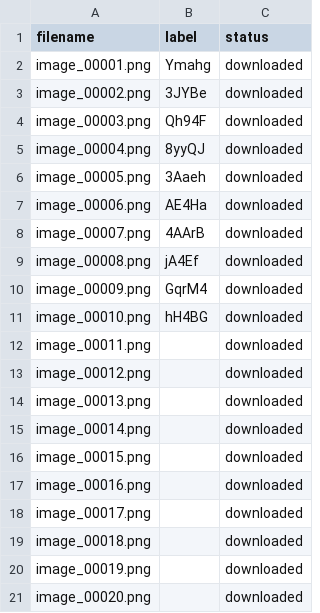
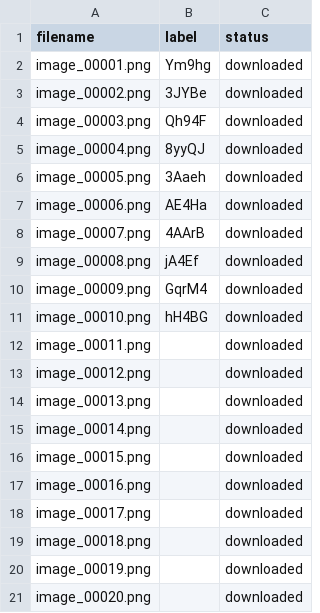
Before and after one commit to VaranasiRajesh612/OCR, a CSV file: image_dataset/manifest.csv, drawn as a sheet.

Commit message:
Update label for image_00001.png in manifest.csv

```diff
--- a/image_dataset/manifest.csv
+++ b/image_dataset/manifest.csv
@@ -1,3 +1,3 @@
 filename,label,status
-image_00001.png,Ymahg,downloaded
+image_00001.png,Ym9hg,downloaded
 image_00002.png,3JYBe,downloaded
```
